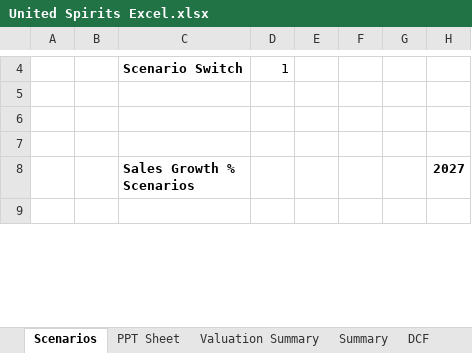
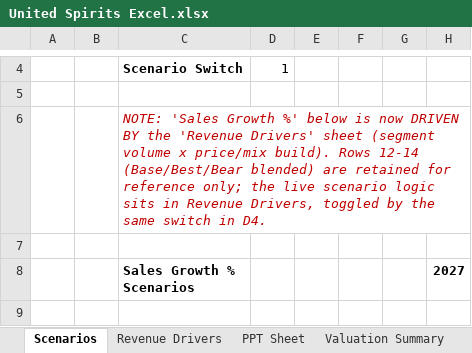
Before and after one commit to mbashivam897-rgb/USLL, an Excel workbook: United Spirits Excel.xlsx, sheet Scenarios, drawn as a sheet; only a part is shown, gaps mark what is left out; values as stored, in another font and other column widths than the file's, no borders; the diff covers the shown part only; the diff names each change by its address in the sheet, - before the commit and + after, or states it on an @@ line.

Commit message:
Add volume-driven Revenue Drivers sheet (segment build) feeding the P&L
Builds a complete revenue growth driver sheet that decomposes NSV into
Prestige & Above (P&A) and Popular segments, each driven by volume x
price/mix growth, replacing the single blended growth assumption.

New 'Revenue Drivers' sheet:
- FY26 base split from FY26 AR: P&A 89.6% (Rs11,170cr), Popular 9.0%
  (Rs1,122cr), Other/bulk-royalty 1.4% (Rs175cr); ties exactly to NSV Rs12,467cr
- Implied volume track (P&A 55.2mn / Popular 9.8mn / total 65mn cases FY26)
  and implied realisation (P&A ~Rs2,024/case, Popular ~Rs1,145/case)
- Scenario-aware (Base/Best/Bear) via CHOOSE on the shared Scenarios!D4 switch,
  with volume and price/mix growth assumptions per segment per scenario
- Grounded in the management P&A algorithm ('4-5% volume + 6-8% price/mix')
  from Q2-Q4 FY26 concalls; inline sources/method notes

Wiring:
- PL!M5:T5 now link directly to the segment-built NSV levels
- Scenarios!H10:O10 (legacy 'Sales Growth %') repointed to the new blended
  growth so downstream refs (incl Assumptions reconciliation) stay accurate

Verification (recalculated with the formulas engine):
- Base reconciles to prior path (~9.0% FY27 fading to ~6.8%); FY34 NSV Rs22,200cr
- Balance sheet balances to 0 in every year FY26-FY34
- Scenario switch flows end-to-end: Base DCF Rs579/target Rs1,100;
  Best Rs807/Rs1,226; Bear Rs410/Rs921

Also fixes a latent issue from PR #11: Assumptions!N33 note began with '='
(Excel would have parsed it as a formula and errored on open); reworded.

Co-authored-by: mbashivam897-rgb <290429510+mbashivam897-rgb@users.noreply.github.com>

```diff
--- a/United Spirits Excel.xlsx (sheet Scenarios)
+++ b/United Spirits Excel.xlsx (sheet Scenarios)
+sheet tab: Revenue Drivers
-C6 (Sales Growth % Scenarios): (empty)
+C6 (Sales Growth % Scenarios): NOTE: 'Sales Growth %' below is now DRIVEN BY the 'Revenue Drivers' sheet (segment volume x price/mix build). Rows 12-14 (Base/Best/Bear blended) are retained for reference only; the live scenario logic sits in Revenue Drivers, toggled by the same switch in D4.
```
Also changed, not shown: 1 added row and 1 removed row elsewhere in this sheet, sheet PL, sheet Assumptions.
